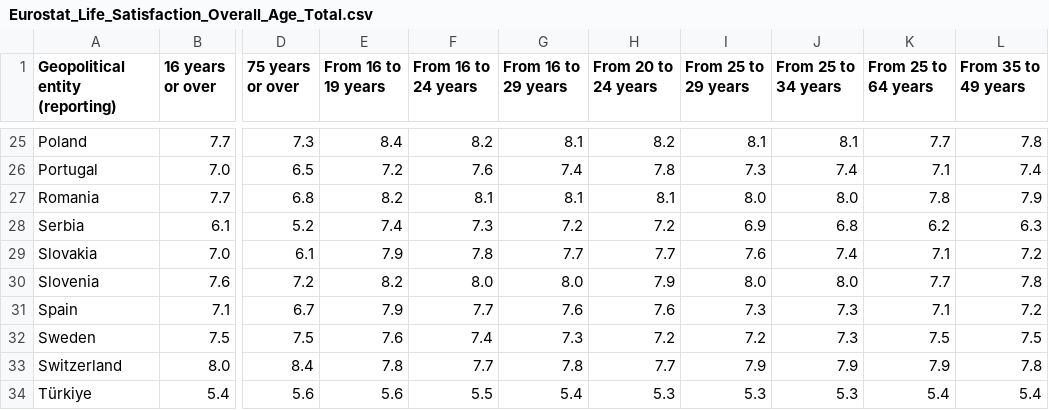
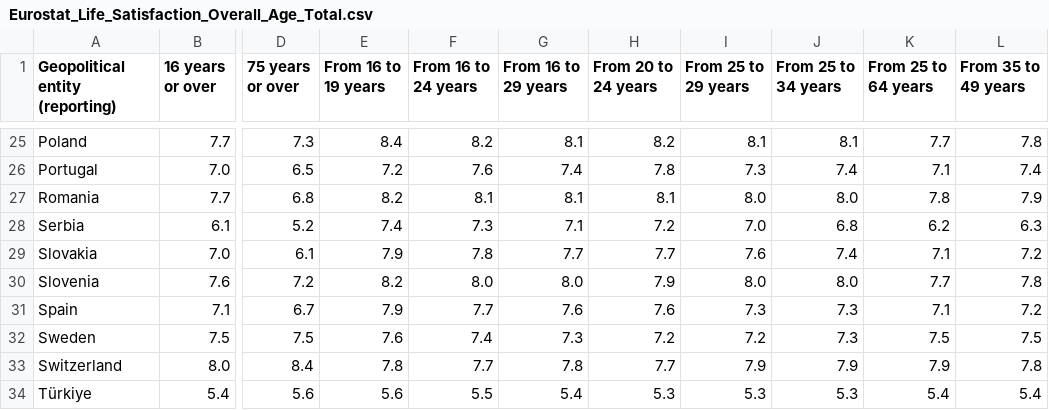
Before and after one commit to Qery-Data/Life-Satisfaction-Europe, a CSV file: data/Eurostat_Life_Satisfaction_Overall_Age_Total.csv, drawn as a sheet; only a part is shown, gaps mark what is left out; the diff names each change by its address in the sheet, - before the commit and + after, or states it on an @@ line.

```diff
--- a/data/Eurostat_Life_Satisfaction_Overall_Age_Total.csv
+++ b/data/Eurostat_Life_Satisfaction_Overall_Age_Total.csv
-G28 (From 16 to 29 years): 7.2
+G28 (From 16 to 29 years): 7.1
-I28 (From 25 to 29 years): 6.9
+I28 (From 25 to 29 years): 7.0
```
Also changed, not shown: data/Eurostat_Life_Satisfaction_Overall_Age_Old.csv, data/Eurostat_Life_Satisfaction_Overall_Age_Young.csv, 7 other files.
